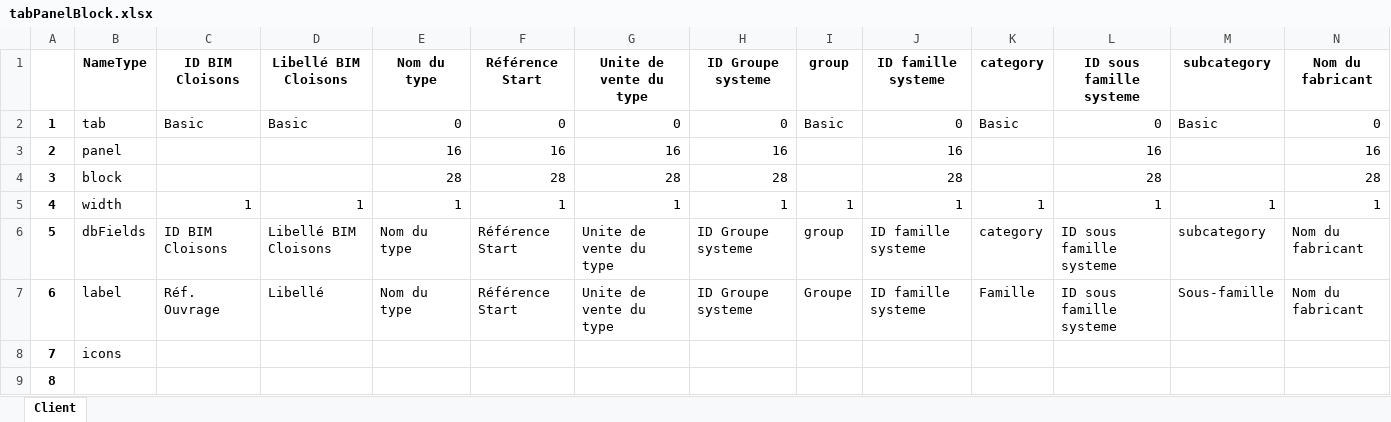
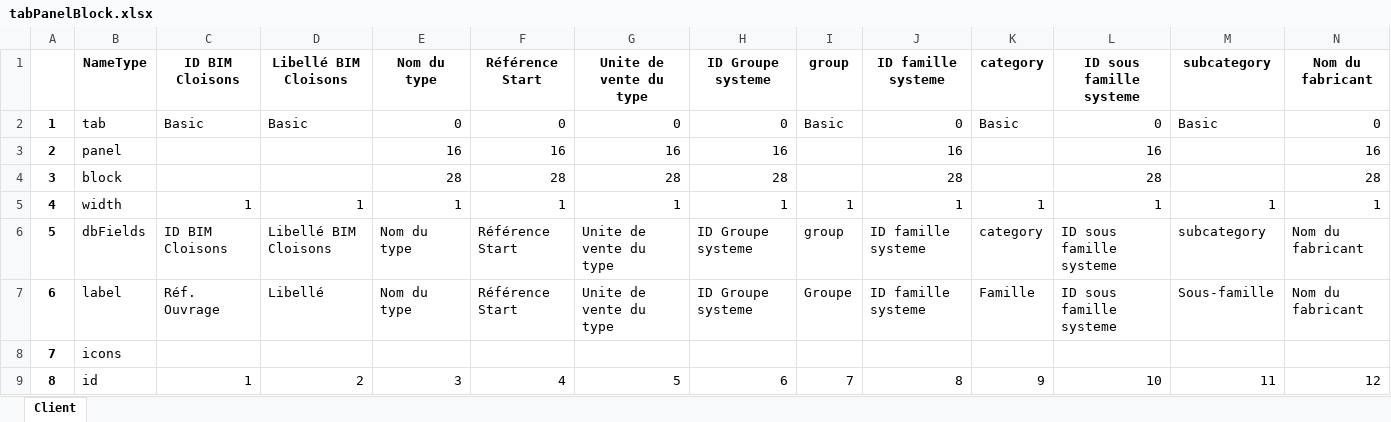
Before and after one commit to mai-nhi/BaseDeDonneesViews, an Excel workbook: tabPanelBlock.xlsx, sheet Client, drawn as a sheet; only a part is shown; values as stored, in another font and other column widths than the file's, no borders; removed rows and columns are numbered as before the commit, all else as after; rows hold the shown columns only; the diff names each change by its address in the sheet, - before the commit and + after, or states it on an @@ line.

Commit message:
add id in tab

```diff
--- a/tabPanelBlock.xlsx (sheet Client)
+++ b/tabPanelBlock.xlsx (sheet Client)
-row 9: 8
+row 9: 8 | id | 1 | 2 | 3 | 4 | 5 | 6 | 7 | 8 | 9 | 10 | 11 | 12
```
